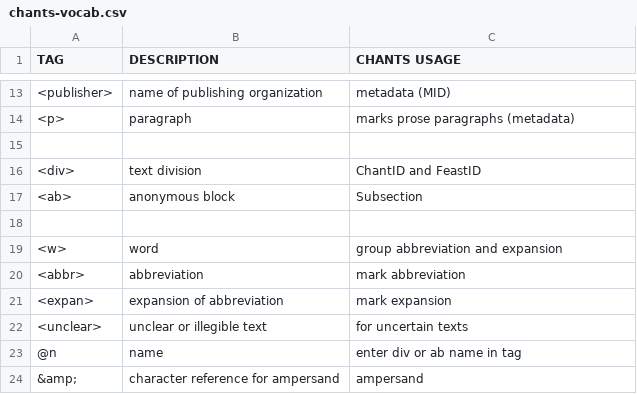
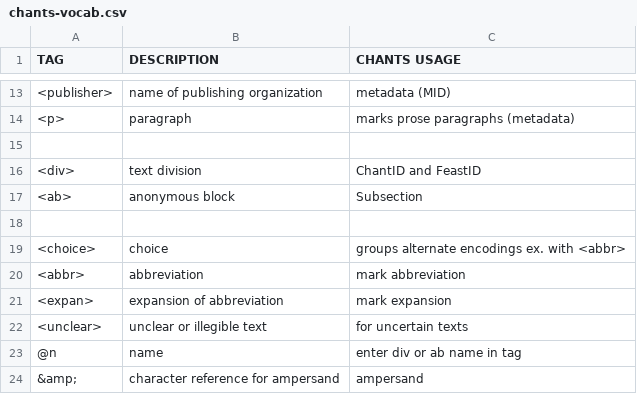
Before and after one commit to toarmstrong/chants-tutorial18, a CSV file: chants-vocab.csv, drawn as a sheet; only a part is shown, gaps mark what is left out.

Commit message:
fixed <w>

```diff
--- a/chants-vocab.csv
+++ b/chants-vocab.csv
@@ -18,3 +18,3 @@ TAG,DESCRIPTION,CHANTS USAGE
 
-<w>,word,group abbreviation and expansion
+<choice>,choice,groups alternate encodings ex. with <abbr>
 <abbr>,abbreviation,mark abbreviation
```
